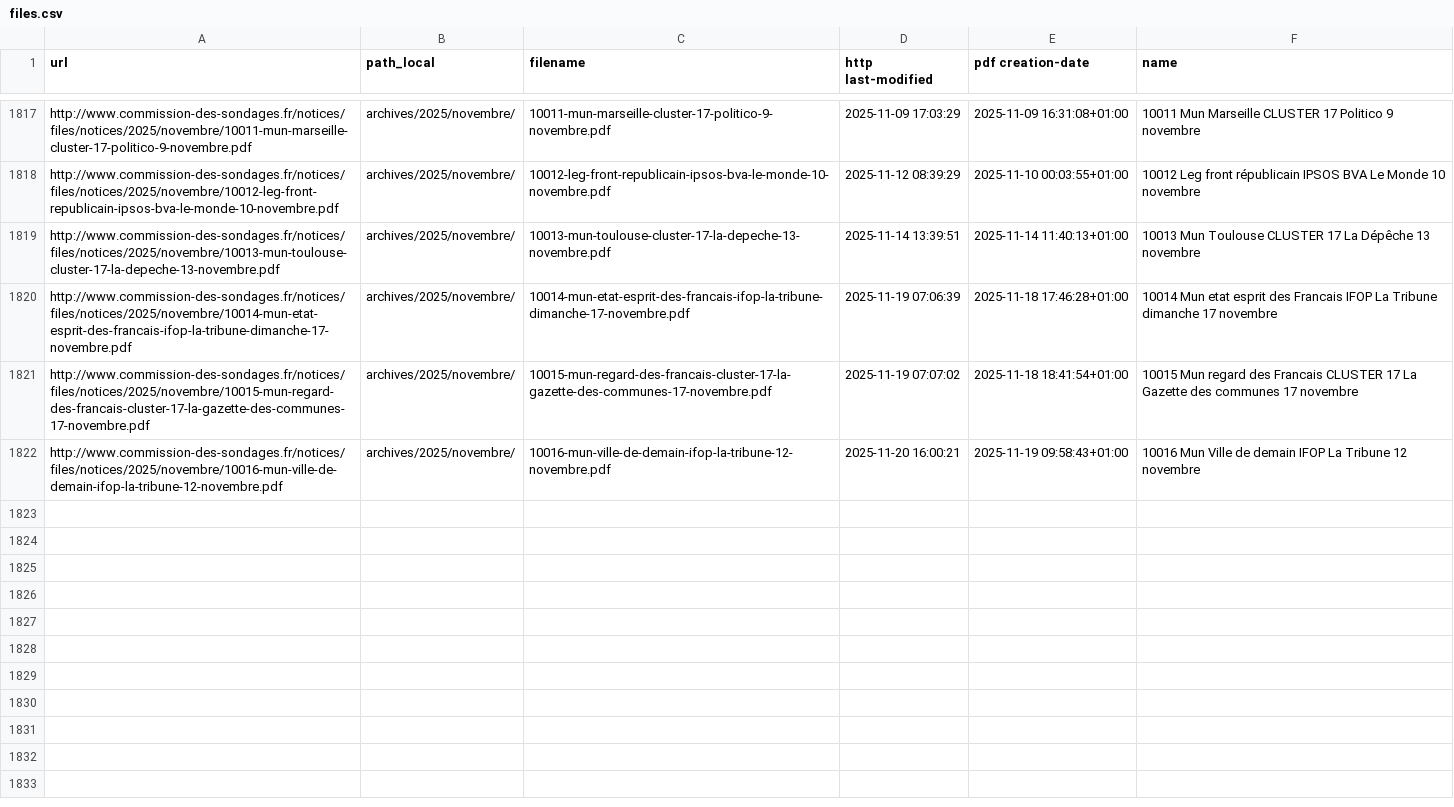
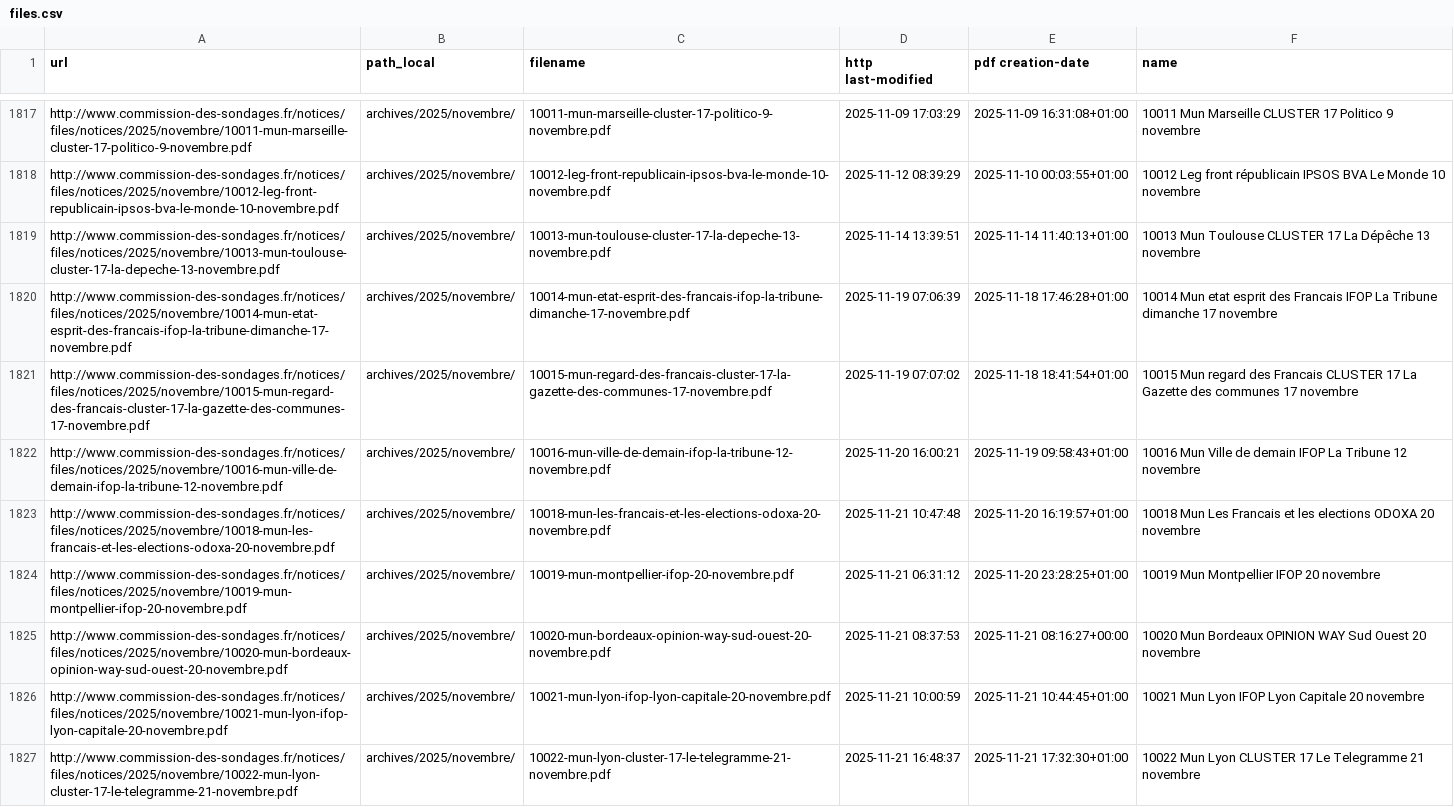
Before and after one commit to nsppolls/sondages-commission-index, a CSV file: files.csv, drawn as a sheet; only a part is shown, gaps mark what is left out.

```diff
--- a/files.csv
+++ b/files.csv
@@ -1822 +1822,6 @@ http://www.commission-des-sondages.fr/notices/files/notices/2025/novembre/10015-
 http://www.commission-des-sondages.fr/notices/files/notices/2025/novembre/10016-mun-ville-de-demain-ifop-la-tribune-12-novembre.pdf,archives/2025/novembre/,10016-mun-ville-de-demain-ifop-la-tribune-12-novembre.pdf,2025-11-20 16:00:21,2025-11-19 09:58:43+01:00,10016 Mun Ville de demain IFOP La Tribune 12 novembre
+http://www.commission-des-sondages.fr/notices/files/notices/2025/novembre/10018-mun-les-francais-et-les-elections-odoxa-20-novembre.pdf,archives/2025/novembre/,10018-mun-les-francais-et-les-elections-odoxa-20-novembre.pdf,2025-11-21 10:47:48,2025-11-20 16:19:57+01:00,10018 Mun Les Francais et les elections ODOXA 20 novembre
+http://www.commission-des-sondages.fr/notices/files/notices/2025/novembre/10019-mun-montpellier-ifop-20-novembre.pdf,archives/2025/novembre/,10019-mun-montpellier-ifop-20-novembre.pdf,2025-11-21 06:31:12,2025-11-20 23:28:25+01:00,10019 Mun Montpellier IFOP 20 novembre
+http://www.commission-des-sondages.fr/notices/files/notices/2025/novembre/10020-mun-bordeaux-opinion-way-sud-ouest-20-novembre.pdf,archives/2025/novembre/,10020-mun-bordeaux-opinion-way-sud-ouest-20-novembre.pdf,2025-11-21 08:37:53,2025-11-21 08:16:27+00:00,10020 Mun Bordeaux OPINION WAY Sud Ouest 20 novembre
+http://www.commission-des-sondages.fr/notices/files/notices/2025/novembre/10021-mun-lyon-ifop-lyon-capitale-20-novembre.pdf,archives/2025/novembre/,10021-mun-lyon-ifop-lyon-capitale-20-novembre.pdf,2025-11-21 10:00:59,2025-11-21 10:44:45+01:00,10021 Mun Lyon IFOP Lyon Capitale 20 novembre
+http://www.commission-des-sondages.fr/notices/files/notices/2025/novembre/10022-mun-lyon-cluster-17-le-telegramme-21-novembre.pdf,archives/2025/novembre/,10022-mun-lyon-cluster-17-le-telegramme-21-novembre.pdf,2025-11-21 16:48:37,2025-11-21 17:32:30+01:00,10022 Mun Lyon CLUSTER 17 Le Telegramme 21 novembre
```
Also changed, not shown: base.csv, 6 other files.
